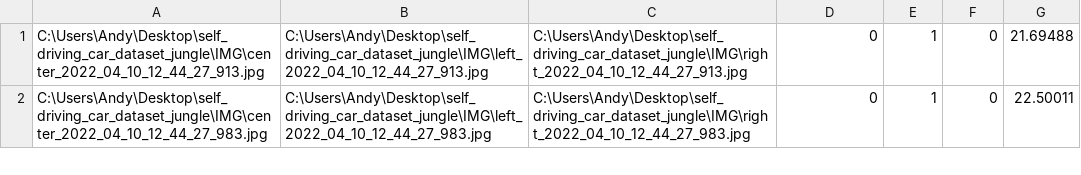
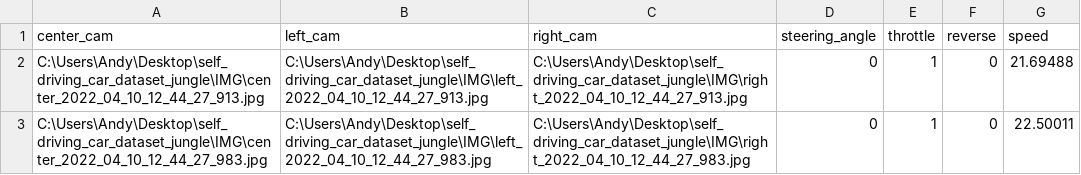
Before and after one commit to ZhengYeah/Optimal-GPM, a CSV file: experiments/experimental/driving_log.csv, drawn as a sheet; only a part is shown; the diff names each change by its address in the sheet, - before the commit and + after, or states it on an @@ line.

```diff
--- a/experiments/experimental/driving_log.csv
+++ b/experiments/experimental/driving_log.csv
+row 1: center_cam | left_cam | right_cam | steering_angle | throttle | reverse | speed
```
Also changed, not shown: 7 other files.
